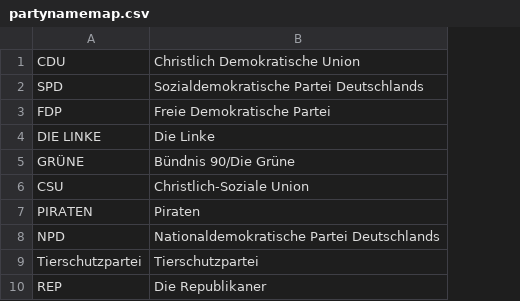
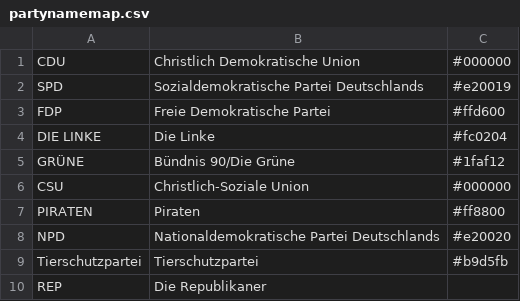
Before and after one commit to jan-auer/bundestag, a CSV file: data/partynamemap.csv, drawn as a sheet; only a part is shown; the diff names each change by its address in the sheet, - before the commit and + after, or states it on an @@ line.

Commit message:
added colors in partynamemap

```diff
--- a/data/partynamemap.csv
+++ b/data/partynamemap.csv
+column C, rows 1-9: #000000 | #e20019 | #ffd600 | #fc0204 | #1faf12 | #000000 | #ff8800 | #e20020 | #b9d5fb
```
